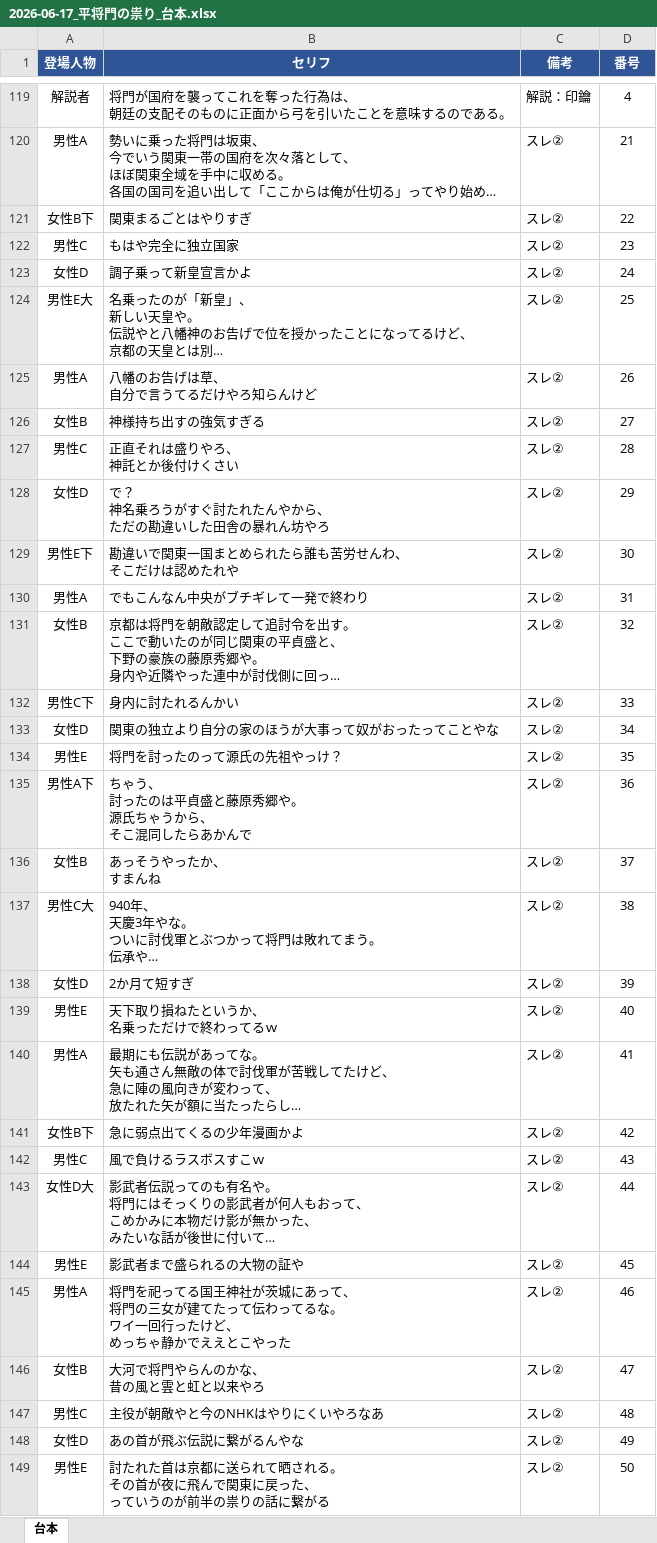
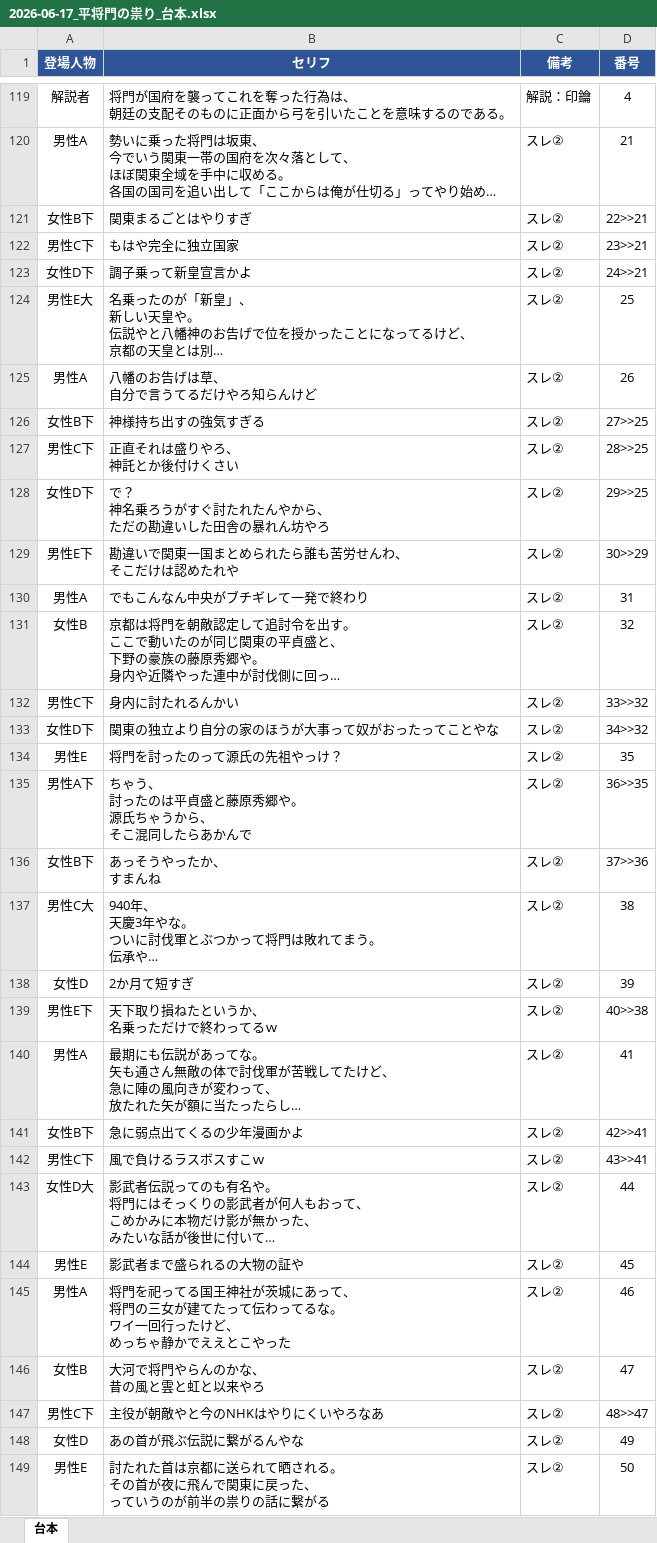
Before and after one commit to corocorobusiness-oss/2nd-brain, an Excel workbook: 01_プロジェクト/YouTube/創作スレ下書き/2026-06-17_平将門の祟り_台本.xlsx, sheet 台本, drawn as a sheet; only a part is shown, gaps mark what is left out; long unchanged cells end in …; values as stored, in another font and other column widths than the file's, no borders; the diff covers the shown part only; the diff names each change by its address in the sheet, - before the commit and + after, or states it on an @@ line.

```diff
--- a/01_プロジェクト/YouTube/創作スレ下書き/2026-06-17_平将門の祟り_台本.xlsx (sheet 台本)
+++ b/01_プロジェクト/YouTube/創作スレ下書き/2026-06-17_平将門の祟り_台本.xlsx (sheet 台本)
-D121 (番号): 22
+D121 (番号): 22>>21
-A122 (登場人物): 男性C
+A122 (登場人物): 男性C下
-D122 (番号): 23
+D122 (番号): 23>>21
-A123 (登場人物): 女性D
+A123 (登場人物): 女性D下
-D123 (番号): 24
+D123 (番号): 24>>21
-A126 (登場人物): 女性B
+A126 (登場人物): 女性B下
-D126 (番号): 27
+D126 (番号): 27>>25
-A127 (登場人物): 男性C
+A127 (登場人物): 男性C下
-D127 (番号): 28
+D127 (番号): 28>>25
-A128 (登場人物): 女性D
+A128 (登場人物): 女性D下
-D128 (番号): 29
+D128 (番号): 29>>25
-D129 (番号): 30
+D129 (番号): 30>>29
-D132 (番号): 33
+D132 (番号): 33>>32
-A133 (登場人物): 女性D
+A133 (登場人物): 女性D下
-D133 (番号): 34
+D133 (番号): 34>>32
-D135 (番号): 36
+D135 (番号): 36>>35
-A136 (登場人物): 女性B
+A136 (登場人物): 女性B下
-D136 (番号): 37
+D136 (番号): 37>>36
-A139 (登場人物): 男性E
+A139 (登場人物): 男性E下
-D139 (番号): 40
+D139 (番号): 40>>38
-D141 (番号): 42
+D141 (番号): 42>>41
-A142 (登場人物): 男性C
+A142 (登場人物): 男性C下
-D142 (番号): 43
+D142 (番号): 43>>41
-A147 (登場人物): 男性C
+A147 (登場人物): 男性C下
-D147 (番号): 48
+D147 (番号): 48>>47
```
Also changed, not shown: 77 edited cells elsewhere in this sheet, 2 other files.
